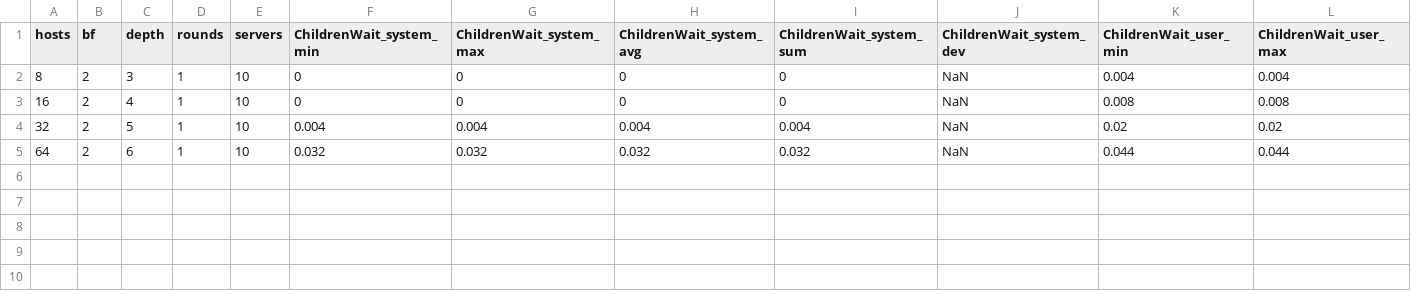
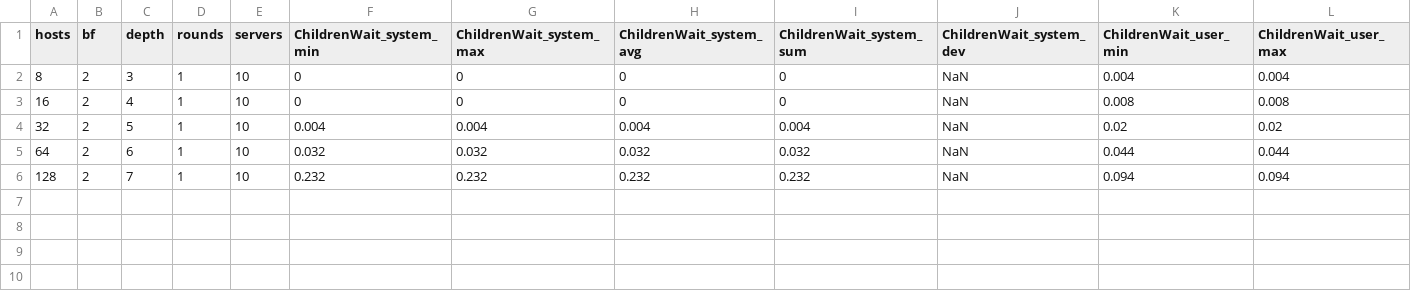
Before and after one commit to dedis/student_17_randomness, a CSV file: randshare_with_pvss/simulation/test_data/simulationBis.csv, drawn as a sheet; only a part is shown; rows hold the shown columns only; the diff names each change by its address in the sheet, - before the commit and + after, or states it on an @@ line.

```diff
--- a/randshare_with_pvss/simulation/test_data/simulationBis.csv
+++ b/randshare_with_pvss/simulation/test_data/simulationBis.csv
+row 6: 128 | 2 | 7 | 1 | 10 | 0.232 | 0.232 | 0.232 | 0.232 | NaN | 0.094 | 0.094
+row 7: (empty)
+row 8: (empty)
+row 9: (empty)
+row 10: (empty)
```
Also changed, not shown: randshare_with_pvss/simulation/test_data/simulation.csv, 7 other files.
